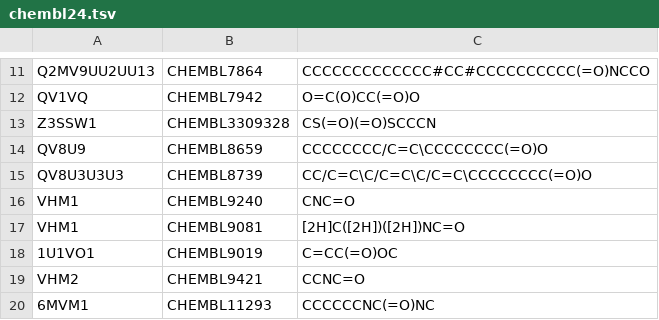
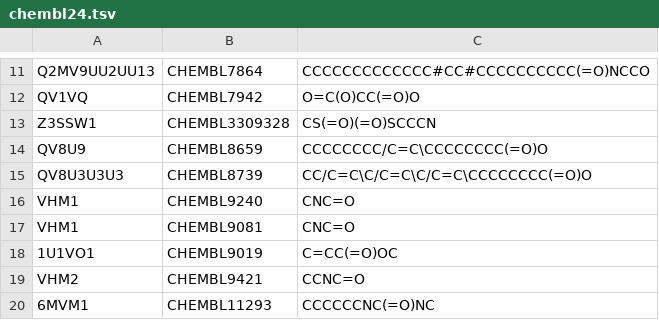
Before and after one commit to Mblakey/wiswesser, a TSV file: data/chembl24.tsv, drawn as a sheet; only a part is shown, gaps mark what is left out; the diff covers the shown part only.

```diff
--- a/data/chembl24.tsv
+++ b/data/chembl24.tsv
@@ -16,3 +16,3 @@ QV8U3U3U3	CHEMBL8739	CC/C=C\C/C=C\C/C=C\CCCCCCCC(=O)O
 VHM1	CHEMBL9240	CNC=O
-VHM1	CHEMBL9081	[2H]C([2H])([2H])NC=O
+VHM1	CHEMBL9081	CNC=O
 1U1VO1	CHEMBL9019	C=CC(=O)OC
```
Also changed, not shown: 1 removed row and 32 edited cells elsewhere in this file, 13 other files.
